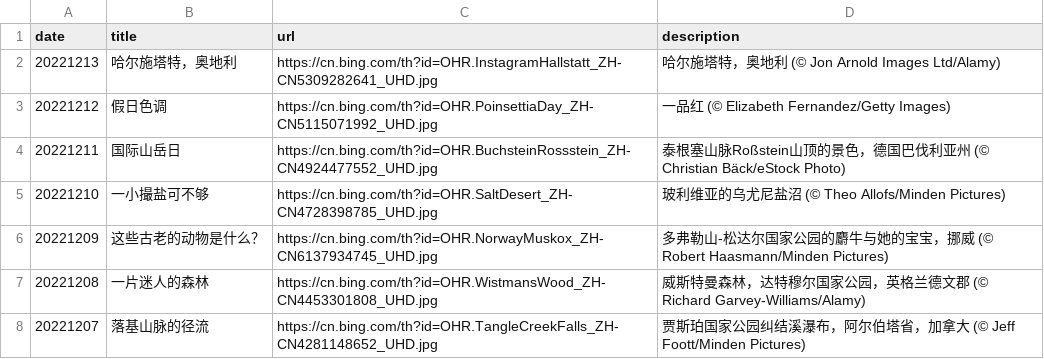
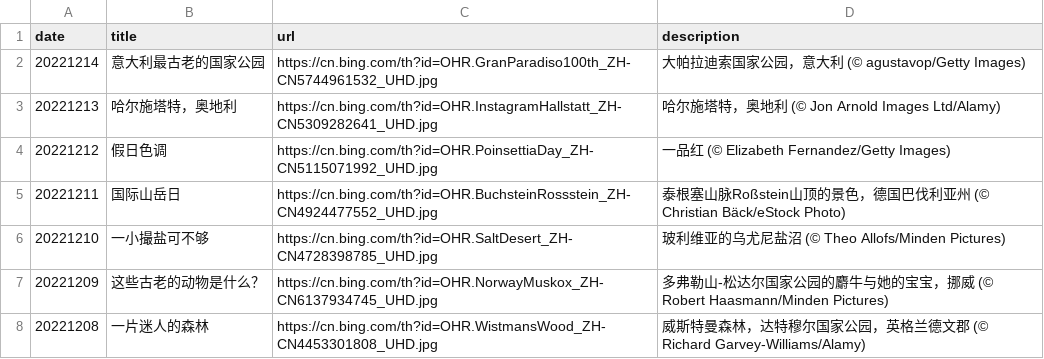
Before and after one commit to ddddavid-he/bing-wallpaper-fetcher, a CSV file: source_list.csv, drawn as a sheet; only a part is shown; the shorter side is filled out with more unchanged rows; the diff names each change by its address in the sheet, - before the commit and + after, or states it on an @@ line.

Commit message:
#Daily Update: source_list.csv 2022/12/14
Signed-off-by: Robot <robot@ddddavid.cn>

```diff
--- a/source_list.csv
+++ b/source_list.csv
+row 2: 20221214 | 意大利最古老的国家公园 | https://cn.bing.com/th?id=OHR.GranParadiso100th_ZH-CN5744961532_UHD.jpg | 大帕拉迪索国家公园，意大利 (© agustavop/Getty Images)
```
